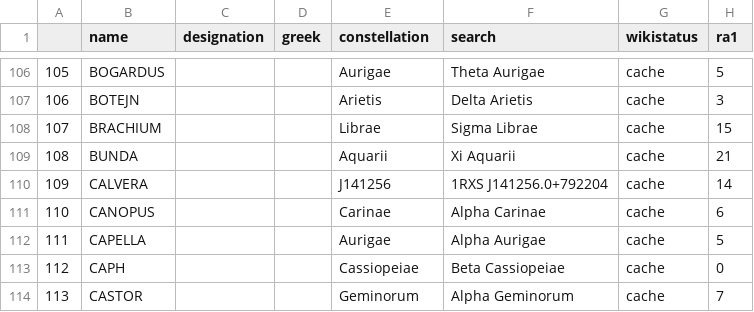
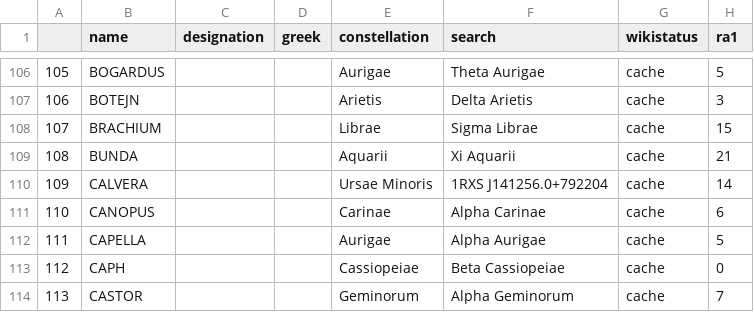
Before and after one commit to mayblue9/stellarum, a CSV file: Collating/star_parameters.csv, drawn as a sheet; only a part is shown, gaps mark what is left out; the diff covers the shown part only; the diff names each change by its address in the sheet, - before the commit and + after, or states it on an @@ line.

```diff
--- a/Collating/star_parameters.csv
+++ b/Collating/star_parameters.csv
-E110 (constellation): J141256
+E110 (constellation): Ursae Minoris
```
Also changed, not shown: 50 edited cells elsewhere in this file, Collating/stars.csv, 7 other files.
